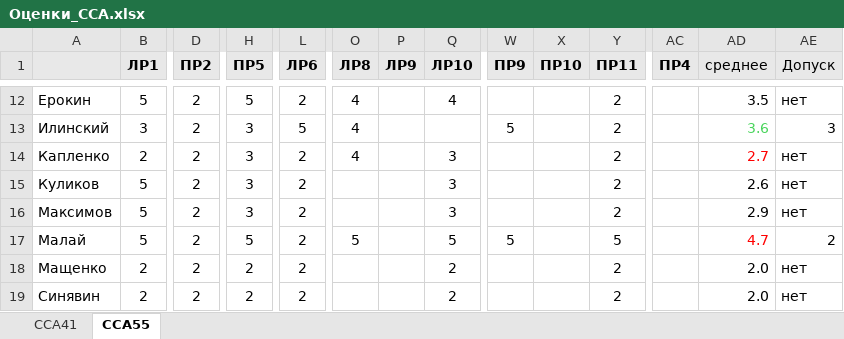
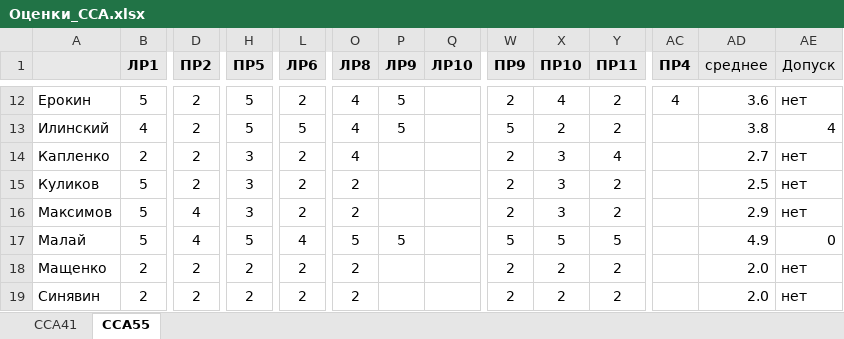
Before and after one commit to kkerra/mdk, an Excel workbook: oaip/Оценки_ССА.xlsx, sheet ССА55, drawn as a sheet; only a part is shown, gaps mark what is left out; values as stored, in another font and other column widths than the file's, no borders; conditional formats not drawn; the diff covers the shown part only; the diff names each change by its address in the sheet, - before the commit and + after, or states it on an @@ line.

```diff
--- a/oaip/Оценки_ССА.xlsx (sheet ССА55)
+++ b/oaip/Оценки_ССА.xlsx (sheet ССА55)
-P12:P13 (ЛР9): (empty)
+P12:P13 (ЛР9): 5
-Q12 (ЛР10): 4
+Q12 (ЛР10): (empty)
-W12 (ПР9): (empty)
+W12 (ПР9): 2
-X12 (ПР10): (empty)
+X12 (ПР10): 4
-AC12 (ПР4): (empty)
+AC12 (ПР4): 4
-AD12 (среднее): 3.5
+AD12 (среднее): 3.6
-B13 (ЛР1): 3
+B13 (ЛР1): 4
-H13 (ПР5): 3
+H13 (ПР5): 5
-X13 (ПР10): (empty)
+X13 (ПР10): 2
-AD13 (среднее): 3.6
+AD13 (среднее): 3.8
-AD13 text colour: #47D45A
+AD13 text colour: black
-AE13 (Допуск): 3
+AE13 (Допуск): 4
-Q14:Q16 (ЛР10): 3
+Q14:Q16 (ЛР10): (empty)
-W14:W16 (ПР9): (empty)
+W14:W16 (ПР9): 2
-X14:X16 (ПР10): (empty)
+X14:X16 (ПР10): 3
-Y14 (ПР11): 2
+Y14 (ПР11): 4
-AD14 text colour: #FF0000
+AD14 text colour: black
-O15:O16 (ЛР8): (empty)
+O15:O16 (ЛР8): 2
-AD15 (среднее): 2.6
+AD15 (среднее): 2.5
-D16:D17 (ПР2): 2
+D16:D17 (ПР2): 4
-L17 (ЛР6): 2
+L17 (ЛР6): 4
-P17 (ЛР9): (empty)
+P17 (ЛР9): 5
-Q17 (ЛР10): 5
+Q17 (ЛР10): (empty)
-X17 (ПР10): (empty)
+X17 (ПР10): 5
-AD17 (среднее): 4.7
+AD17 (среднее): 4.9
-AD17 text colour: #FF0000
+AD17 text colour: black
-AE17 (Допуск): 2
+AE17 (Допуск): 0
-O18:O19 (ЛР8): (empty)
+O18:O19 (ЛР8): 2
-Q18:Q19 (ЛР10): 2
+Q18:Q19 (ЛР10): (empty)
-W18:W19 (ПР9): (empty)
+W18:W19 (ПР9): 2
-X18:X19 (ПР10): (empty)
+X18:X19 (ПР10): 2
```
Also changed, not shown: 112 edited cells and cell formats elsewhere in this sheet, sheet ССА41, formulas that keep their value.
